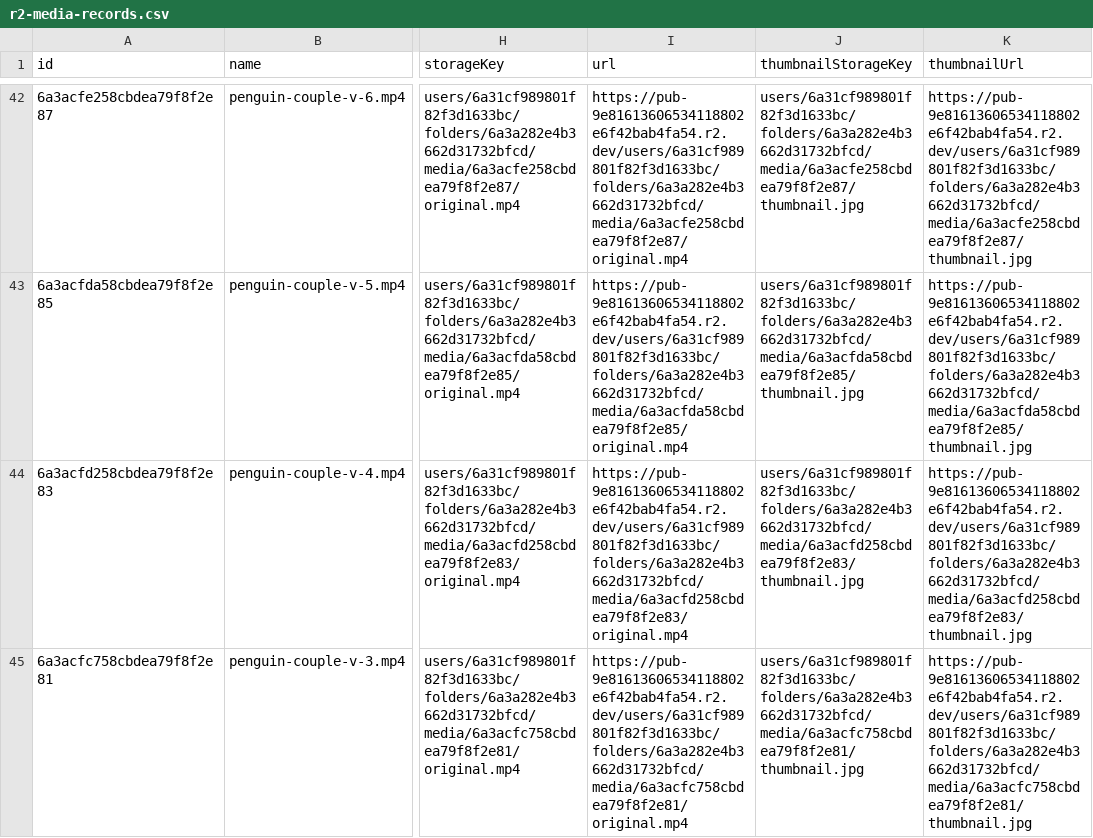
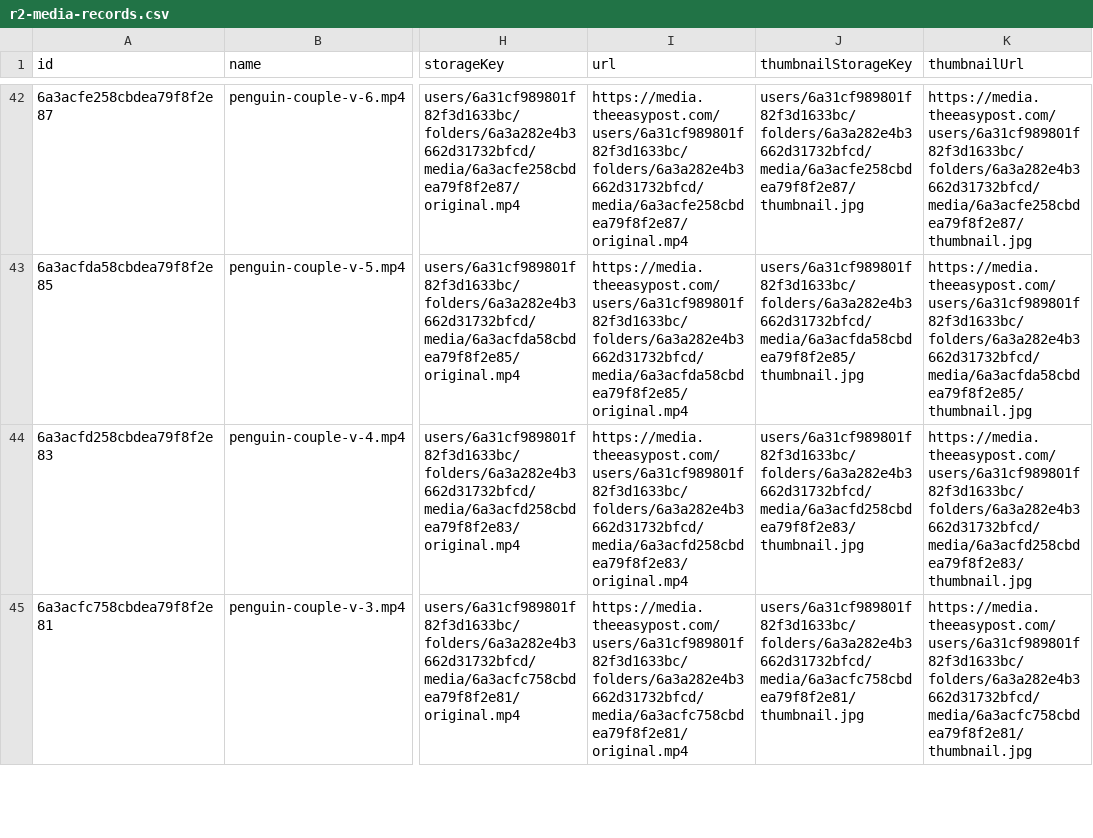
Before and after one commit to rajivranjan0013github/TW-Scheduler, a CSV file: r2-audit/r2-media-records.csv, drawn as a sheet; only a part is shown, gaps mark what is left out; the diff covers the shown part only; the diff names each change by its address in the sheet, - before the commit and + after, or states it on an @@ line.

```diff
--- a/r2-audit/r2-media-records.csv
+++ b/r2-audit/r2-media-records.csv
-I42 (url): https://pub-9e81613606534118802e6f42bab4fa54.r2.dev/users/6a31cf989801f82f3d1633bc/folders/6a3a282e4b3662d31732bfcd/media/6a3acfe258cbdea79f8f2e87/original.mp4
+I42 (url): https://media.theeasypost.com/users/6a31cf989801f82f3d1633bc/folders/6a3a282e4b3662d31732bfcd/media/6a3acfe258cbdea79f8f2e87/original.mp4
-K42 (thumbnailUrl): https://pub-9e81613606534118802e6f42bab4fa54.r2.dev/users/6a31cf989801f82f3d1633bc/folders/6a3a282e4b3662d31732bfcd/media/6a3acfe258cbdea79f8f2e87/thumbnail.jpg
+K42 (thumbnailUrl): https://media.theeasypost.com/users/6a31cf989801f82f3d1633bc/folders/6a3a282e4b3662d31732bfcd/media/6a3acfe258cbdea79f8f2e87/thumbnail.jpg
-I43 (url): https://pub-9e81613606534118802e6f42bab4fa54.r2.dev/users/6a31cf989801f82f3d1633bc/folders/6a3a282e4b3662d31732bfcd/media/6a3acfda58cbdea79f8f2e85/original.mp4
+I43 (url): https://media.theeasypost.com/users/6a31cf989801f82f3d1633bc/folders/6a3a282e4b3662d31732bfcd/media/6a3acfda58cbdea79f8f2e85/original.mp4
-K43 (thumbnailUrl): https://pub-9e81613606534118802e6f42bab4fa54.r2.dev/users/6a31cf989801f82f3d1633bc/folders/6a3a282e4b3662d31732bfcd/media/6a3acfda58cbdea79f8f2e85/thumbnail.jpg
+K43 (thumbnailUrl): https://media.theeasypost.com/users/6a31cf989801f82f3d1633bc/folders/6a3a282e4b3662d31732bfcd/media/6a3acfda58cbdea79f8f2e85/thumbnail.jpg
-I44 (url): https://pub-9e81613606534118802e6f42bab4fa54.r2.dev/users/6a31cf989801f82f3d1633bc/folders/6a3a282e4b3662d31732bfcd/media/6a3acfd258cbdea79f8f2e83/original.mp4
+I44 (url): https://media.theeasypost.com/users/6a31cf989801f82f3d1633bc/folders/6a3a282e4b3662d31732bfcd/media/6a3acfd258cbdea79f8f2e83/original.mp4
-K44 (thumbnailUrl): https://pub-9e81613606534118802e6f42bab4fa54.r2.dev/users/6a31cf989801f82f3d1633bc/folders/6a3a282e4b3662d31732bfcd/media/6a3acfd258cbdea79f8f2e83/thumbnail.jpg
+K44 (thumbnailUrl): https://media.theeasypost.com/users/6a31cf989801f82f3d1633bc/folders/6a3a282e4b3662d31732bfcd/media/6a3acfd258cbdea79f8f2e83/thumbnail.jpg
-I45 (url): https://pub-9e81613606534118802e6f42bab4fa54.r2.dev/users/6a31cf989801f82f3d1633bc/folders/6a3a282e4b3662d31732bfcd/media/6a3acfc758cbdea79f8f2e81/original.mp4
+I45 (url): https://media.theeasypost.com/users/6a31cf989801f82f3d1633bc/folders/6a3a282e4b3662d31732bfcd/media/6a3acfc758cbdea79f8f2e81/original.mp4
-K45 (thumbnailUrl): https://pub-9e81613606534118802e6f42bab4fa54.r2.dev/users/6a31cf989801f82f3d1633bc/folders/6a3a282e4b3662d31732bfcd/media/6a3acfc758cbdea79f8f2e81/thumbnail.jpg
+K45 (thumbnailUrl): https://media.theeasypost.com/users/6a31cf989801f82f3d1633bc/folders/6a3a282e4b3662d31732bfcd/media/6a3acfc758cbdea79f8f2e81/thumbnail.jpg
```
Also changed, not shown: 135 edited cells elsewhere in this file, r2-audit/r2-bucket-objects.csv, 10 other files.
